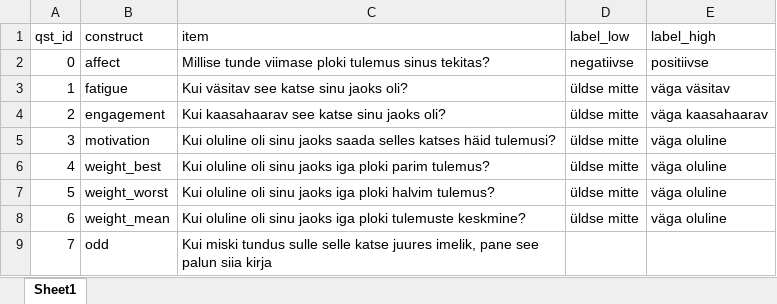
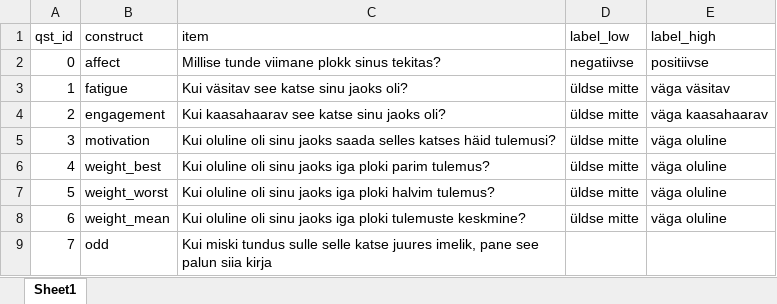
Before and after one commit to richardnaar/MDT-21, an Excel workbook: self_report.xlsx, sheet Sheet1, drawn as a sheet; values as stored, in another font and other column widths than the file's, no borders; the diff names each change by its address in the sheet, - before the commit and + after, or states it on an @@ line.

Commit message:
self rep question changed

```diff
--- a/self_report.xlsx (sheet Sheet1)
+++ b/self_report.xlsx (sheet Sheet1)
-C2 (item): Millise tunde viimase ploki tulemus sinus tekitas?
+C2 (item): Millise tunde viimane plokk sinus tekitas?
```
